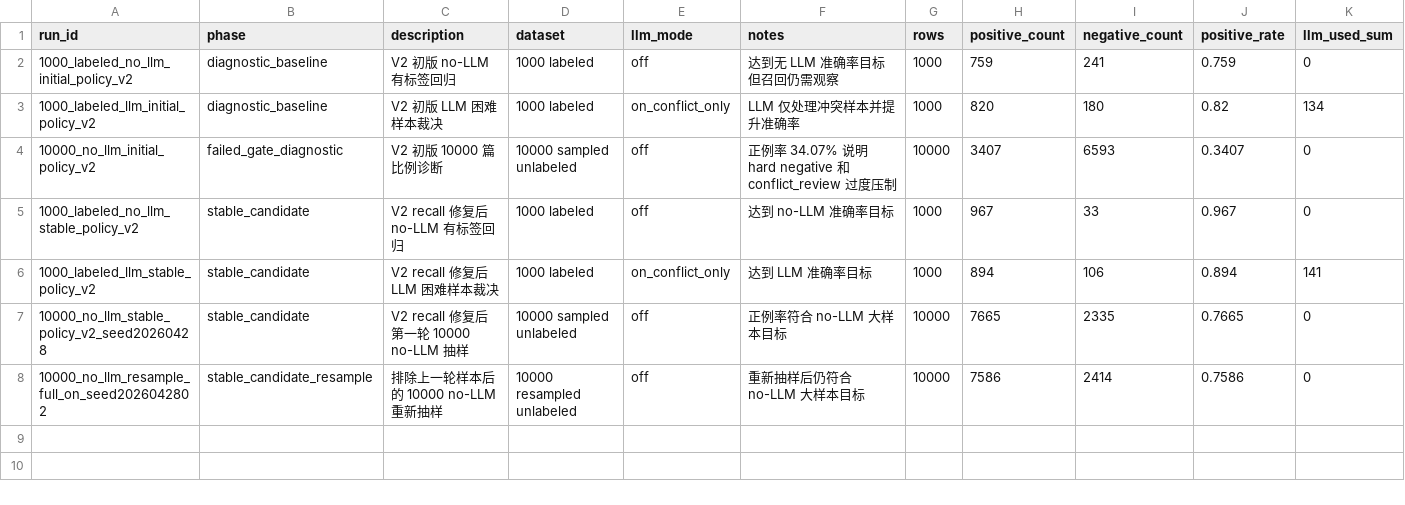
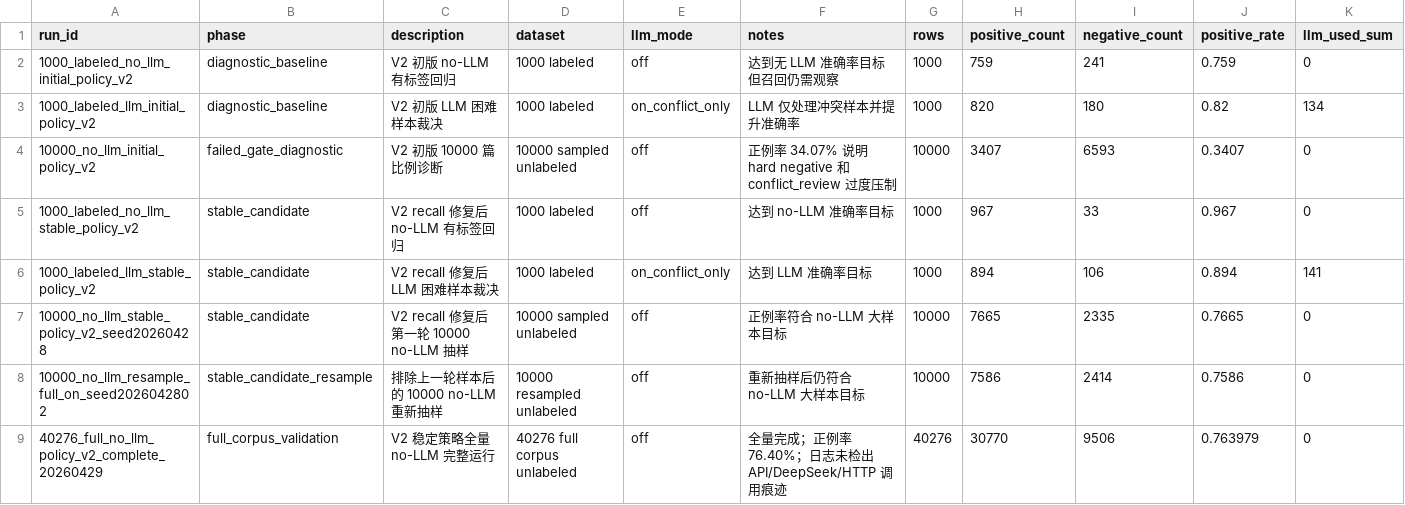
Before and after one commit to Drwang123595/Urban-Renovations, a CSV file: doc/experiment_archives/urban_binary_policy_v2_20260429/experiment_summary.csv, drawn as a sheet; only a part is shown; rows hold the shown columns only; the diff names each change by its address in the sheet, - before the commit and + after, or states it on an @@ line.

Commit message:
Standardize metric naming and archive analysis artifacts

```diff
--- a/doc/experiment_archives/urban_binary_policy_v2_20260429/experiment_summary.csv
+++ b/doc/experiment_archives/urban_binary_policy_v2_20260429/experiment_summary.csv
+row 9: 40276_full_no_llm_policy_v2_complete_20260429 | full_corpus_validation | V2 稳定策略全量 no-LLM 完整运行 | 40276 full corpus unlabeled | off | 全量完成；正例率 76.40%；日志未检出 API/DeepSeek/HTTP 调用痕迹 | 40276 | 30770 | 9506 | 0.763979 | 0
```
Also changed, not shown: doc/experiment_archives/urban_binary_policy_v2_20260429/topic_group_distribution.csv, 25 other files.
